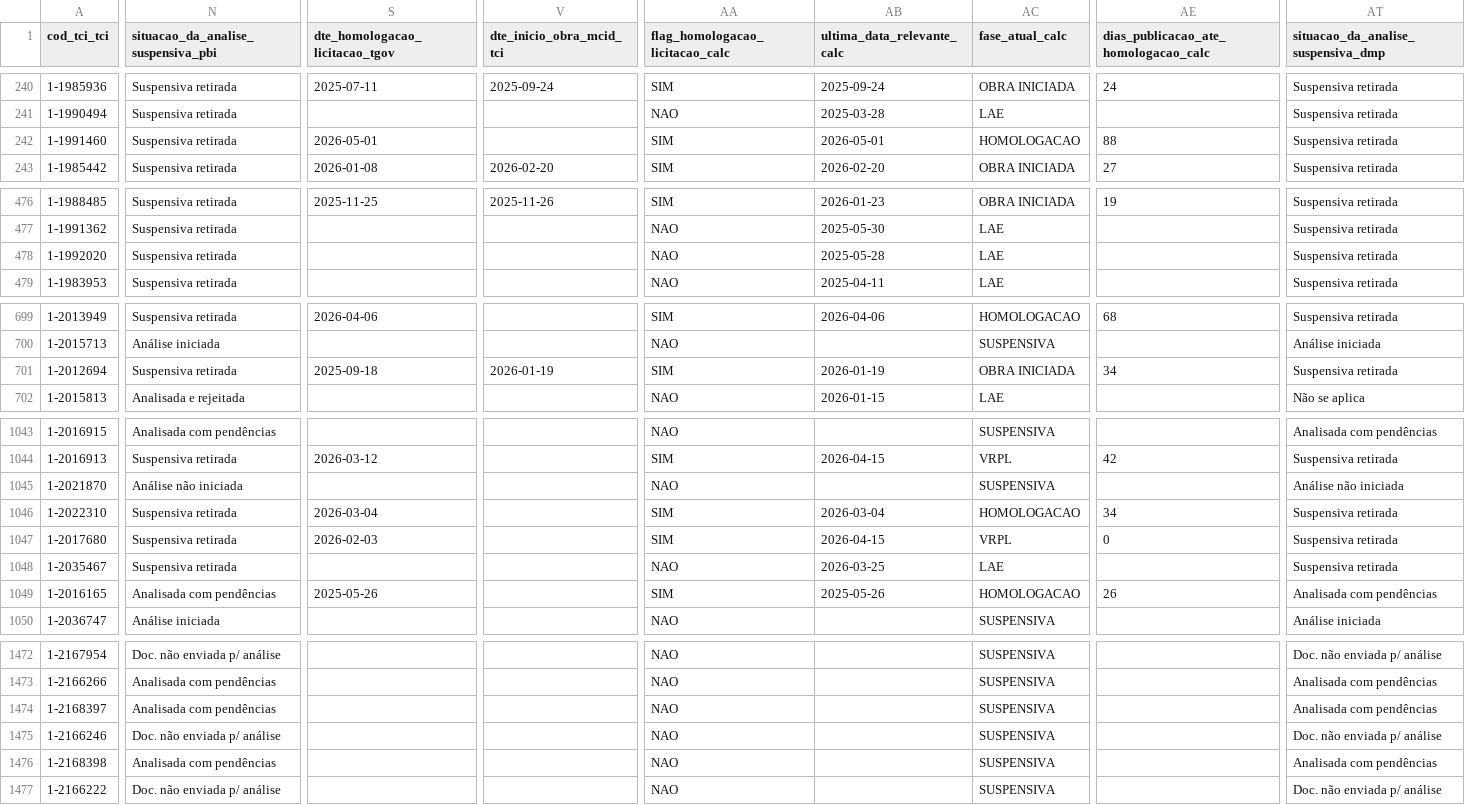
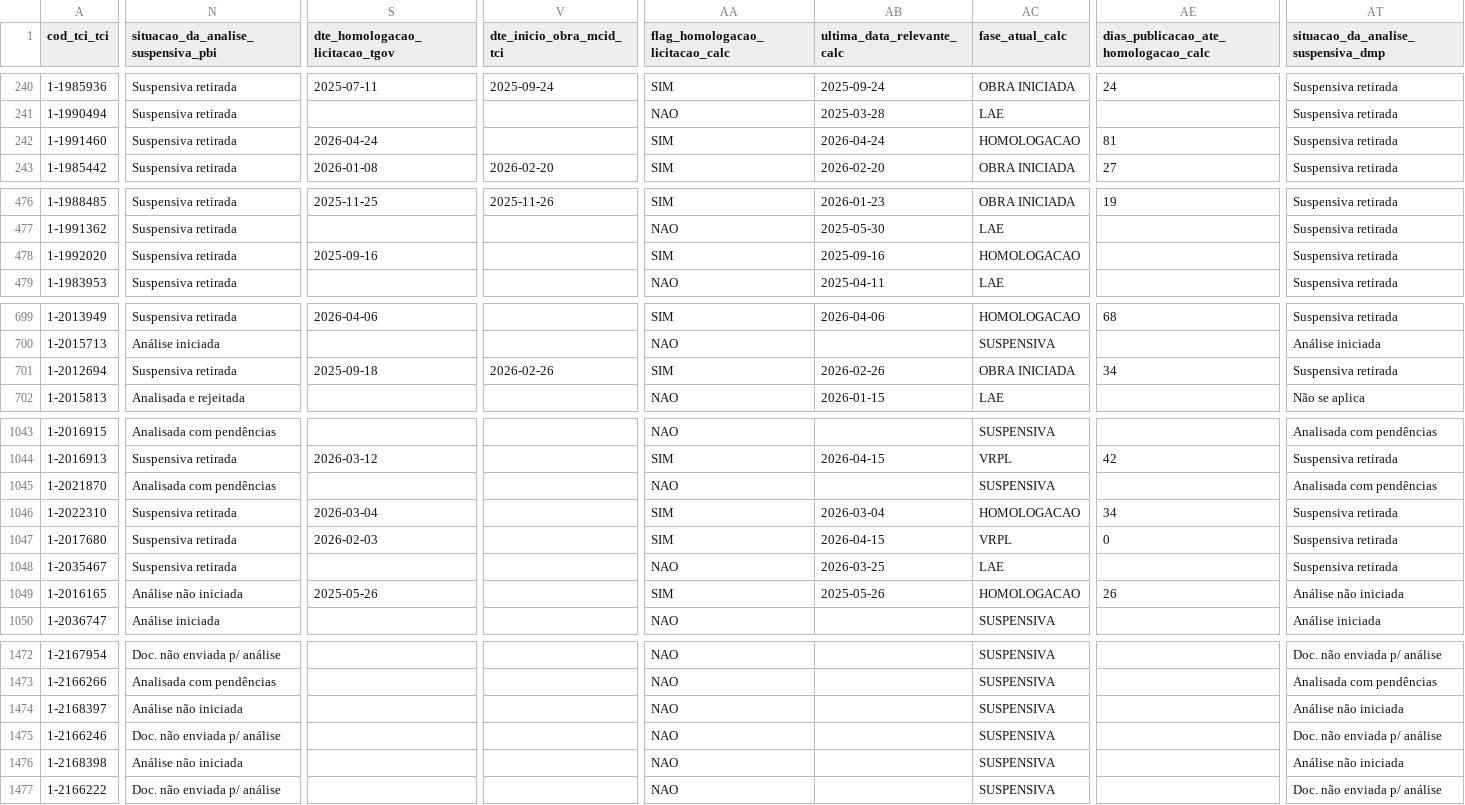
Before and after one commit to brunothiago/painel_dmp_pc32, a CSV file: src/data/base_pc_32_previous.csv, drawn as a sheet; only a part is shown, gaps mark what is left out; the diff covers the shown part only; the diff names each change by its address in the sheet, - before the commit and + after, or states it on an @@ line.

Commit message:
Atualiza dados PC 32 — 2026-04-29

```diff
--- a/src/data/base_pc_32_previous.csv
+++ b/src/data/base_pc_32_previous.csv
-S242 (dte_homologacao_licitacao_tgov): 2026-05-01
+S242 (dte_homologacao_licitacao_tgov): 2026-04-24
-AB242 (ultima_data_relevante_calc): 2026-05-01
+AB242 (ultima_data_relevante_calc): 2026-04-24
-AE242: 88
+AE242: 81
-S478 (dte_homologacao_licitacao_tgov): (empty)
+S478 (dte_homologacao_licitacao_tgov): 2025-09-16
-AA478 (flag_homologacao_licitacao_calc): NAO
+AA478 (flag_homologacao_licitacao_calc): SIM
-AB478 (ultima_data_relevante_calc): 2025-05-28
+AB478 (ultima_data_relevante_calc): 2025-09-16
-AC478 (fase_atual_calc): LAE
+AC478 (fase_atual_calc): HOMOLOGACAO
-V701 (dte_inicio_obra_mcid_tci): 2026-01-19
+V701 (dte_inicio_obra_mcid_tci): 2026-02-26
-AB701 (ultima_data_relevante_calc): 2026-01-19
+AB701 (ultima_data_relevante_calc): 2026-02-26
-N1045: Análise não iniciada
+N1045: Analisada com pendências
-AT1045: Análise não iniciada
+AT1045: Analisada com pendências
-N1049: Analisada com pendências
+N1049: Análise não iniciada
-AT1049: Analisada com pendências
+AT1049: Análise não iniciada
-N1474: Analisada com pendências
+N1474: Análise não iniciada
-AT1474: Analisada com pendências
+AT1474: Análise não iniciada
-N1476: Analisada com pendências
+N1476: Análise não iniciada
-AT1476: Analisada com pendências
+AT1476: Análise não iniciada
```
Also changed, not shown: 9 moved rows and 98 edited cells elsewhere in this file, 6 other files.
